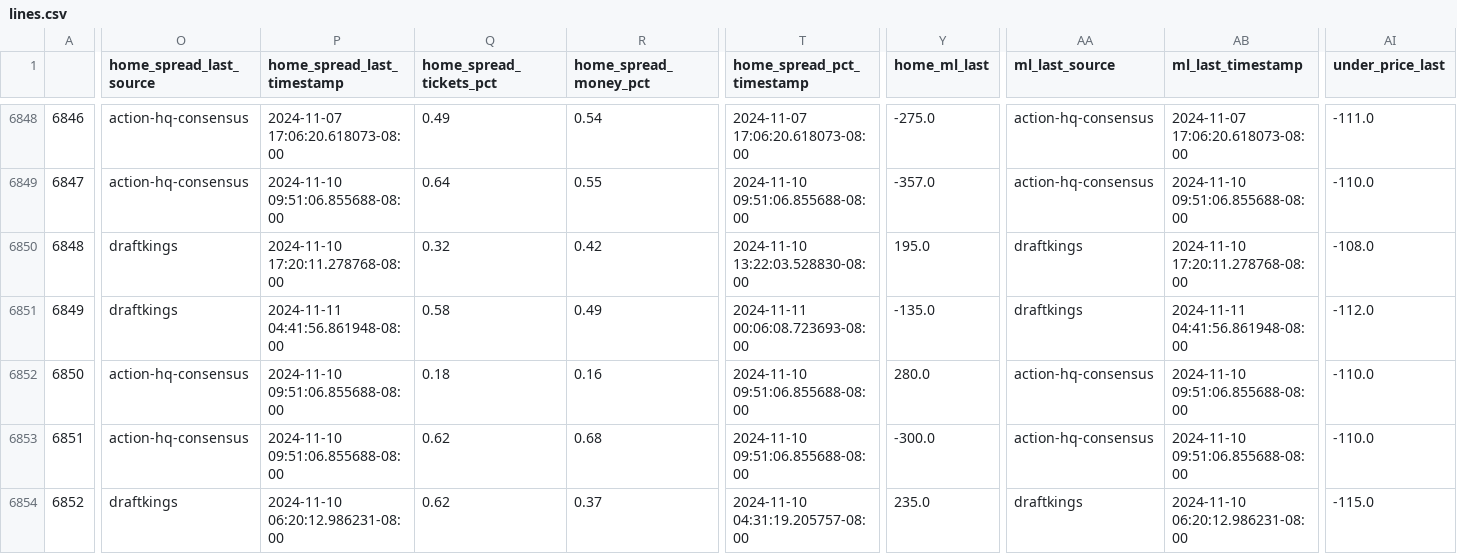
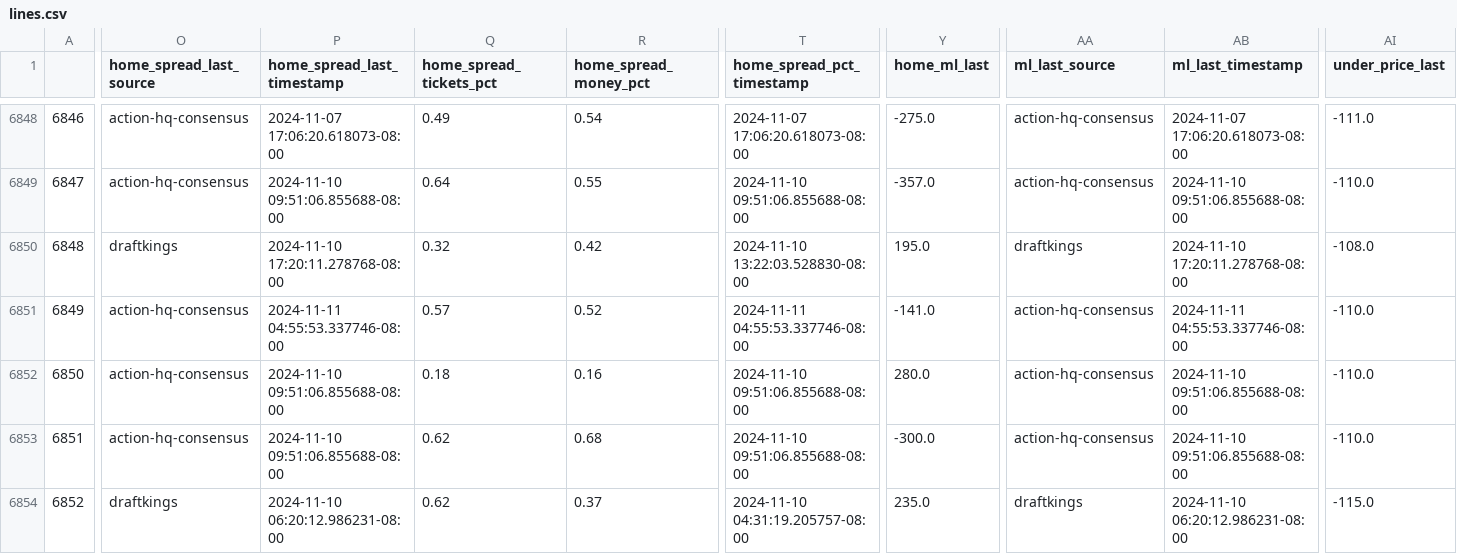
Before and after one commit to greerreNFL/nfelomarket_data, a CSV file: Data/lines.csv, drawn as a sheet; only a part is shown, gaps mark what is left out; the diff covers the shown part only; the diff names each change by its address in the sheet, - before the commit and + after, or states it on an @@ line.

```diff
--- a/Data/lines.csv
+++ b/Data/lines.csv
-O6851 (home_spread_last_source): draftkings
+O6851 (home_spread_last_source): action-hq-consensus
-P6851 (home_spread_last_timestamp): 2024-11-11 04:41:56.861948-08:00
+P6851 (home_spread_last_timestamp): 2024-11-11 04:55:53.337746-08:00
-Q6851 (home_spread_tickets_pct): 0.58
+Q6851 (home_spread_tickets_pct): 0.57
-R6851 (home_spread_money_pct): 0.49
+R6851 (home_spread_money_pct): 0.52
-T6851 (home_spread_pct_timestamp): 2024-11-11 00:06:08.723693-08:00
+T6851 (home_spread_pct_timestamp): 2024-11-11 04:55:53.337746-08:00
-Y6851 (home_ml_last): -135.0
+Y6851 (home_ml_last): -141.0
-AA6851 (ml_last_source): draftkings
+AA6851 (ml_last_source): action-hq-consensus
-AB6851 (ml_last_timestamp): 2024-11-11 04:41:56.861948-08:00
+AB6851 (ml_last_timestamp): 2024-11-11 04:55:53.337746-08:00
-AI6851 (under_price_last): -112.0
+AI6851 (under_price_last): -110.0
```
Also changed, not shown: 2 edited cells elsewhere in this file.
